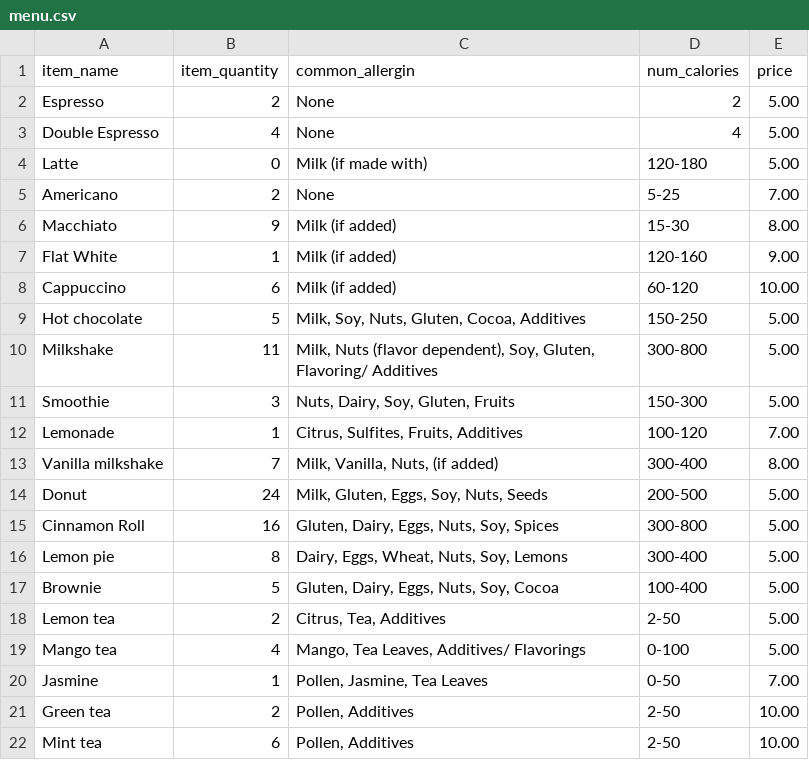
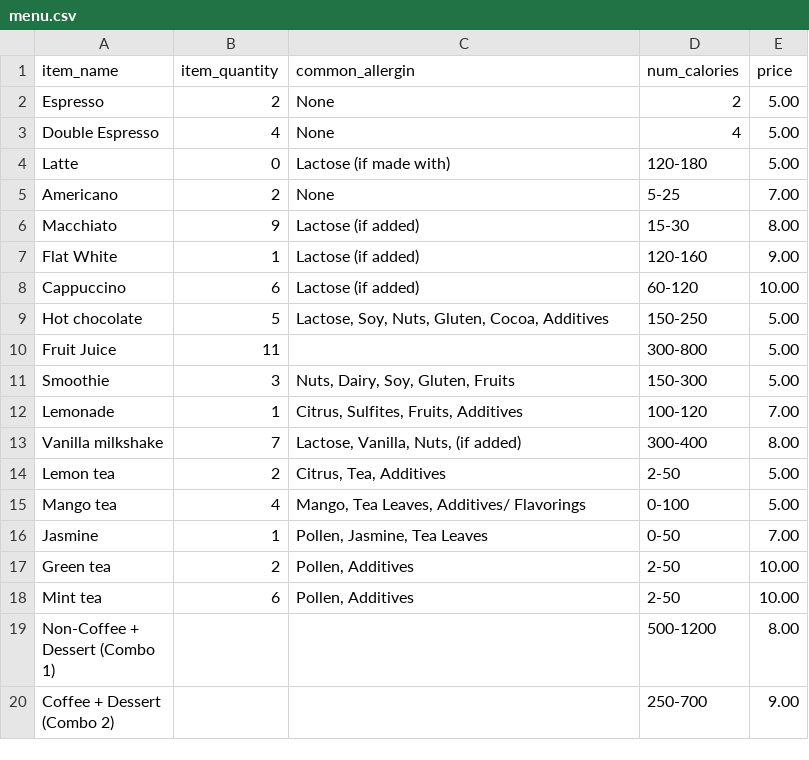
Before and after one commit to Ibrahim-Haroon/BeanHub-backend, a CSV file: src/IO/menu.csv, drawn as a sheet; only a part is shown; the shorter side is filled out with more unchanged rows; the diff covers the shown part only.

```diff
--- a/src/IO/menu.csv
+++ b/src/IO/menu.csv
@@ -3,16 +3,12 @@ Espresso,2,None,2,5.00
 Double Espresso,4,None,4,5.00
-Latte,0,Milk (if made with),120-180,5.00
+Latte,0,Lactose (if made with),120-180,5.00
 Americano,2,None,5-25,7.00
-Macchiato,9,Milk (if added),15-30,8.00
-Flat White,1,Milk (if added),120-160,9.00
-Cappuccino,6,Milk (if added),60-120,10.00
-Hot chocolate,5,"Milk, Soy, Nuts, Gluten, Cocoa, Additives",150-250,5.00
-Milkshake,11,"Milk, Nuts (flavor dependent), Soy, Gluten, Flavoring/ Additives",300-800,5.00
+Macchiato,9,Lactose (if added),15-30,8.00
+Flat White,1,Lactose (if added),120-160,9.00
+Cappuccino,6,Lactose (if added),60-120,10.00
+Hot chocolate,5,"Lactose, Soy, Nuts, Gluten, Cocoa, Additives",150-250,5.00
+Fruit Juice,11,,300-800,5.00
 Smoothie,3,"Nuts, Dairy, Soy, Gluten, Fruits",150-300,5.00
 Lemonade,1,"Citrus, Sulfites, Fruits, Additives",100-120,7.00
-Vanilla milkshake,7,"Milk, Vanilla, Nuts, (if added)",300-400,8.00
-Donut,24,"Milk, Gluten, Eggs, Soy, Nuts, Seeds",200-500,5.00
-Cinnamon Roll,16,"Gluten, Dairy, Eggs, Nuts, Soy, Spices",300-800,5.00
-Lemon pie,8,"Dairy, Eggs, Wheat, Nuts, Soy, Lemons",300-400,5.00
-Brownie,5,"Gluten, Dairy, Eggs, Nuts, Soy, Cocoa",100-400,5.00
+Vanilla milkshake,7,"Lactose, Vanilla, Nuts, (if added)",300-400,8.00
 Lemon tea,2,"Citrus, Tea,  Additives",2-50,5.00
```
Also changed, not shown: 14 added rows elsewhere in this file.
